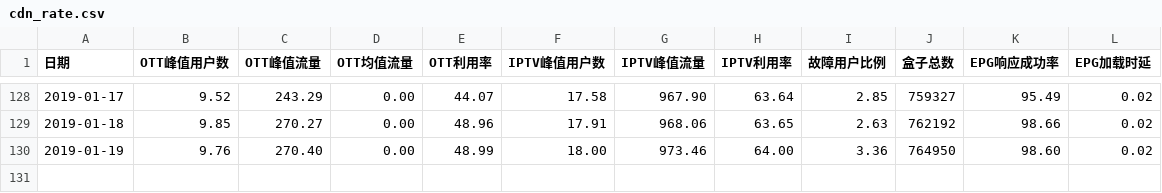
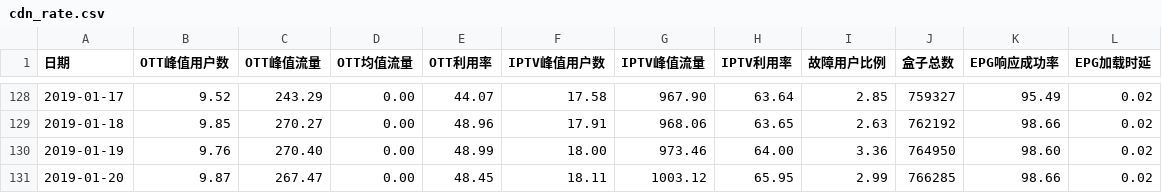
Before and after one commit to mtbdc-dy/LittlePrograms, a CSV file: web/webCrawler/cdn_rate.csv, drawn as a sheet; only a part is shown, gaps mark what is left out; the diff names each change by its address in the sheet, - before the commit and + after, or states it on an @@ line.

Commit message:
cdn rate

```diff
--- a/web/webCrawler/cdn_rate.csv
+++ b/web/webCrawler/cdn_rate.csv
+row 131: 2019-01-20 | 9.87 | 267.47 | 0.00 | 48.45 | 18.11 | 1003.12 | 65.95 | 2.99 | 766285 | 98.66 | 0.02
```
Also changed, not shown: 1 other file.
